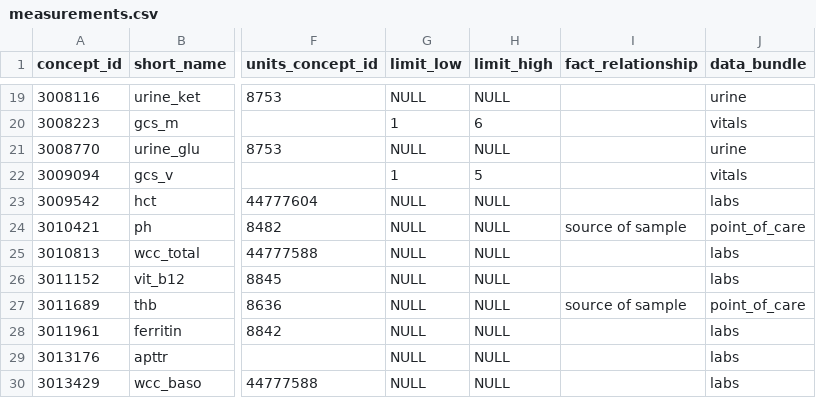
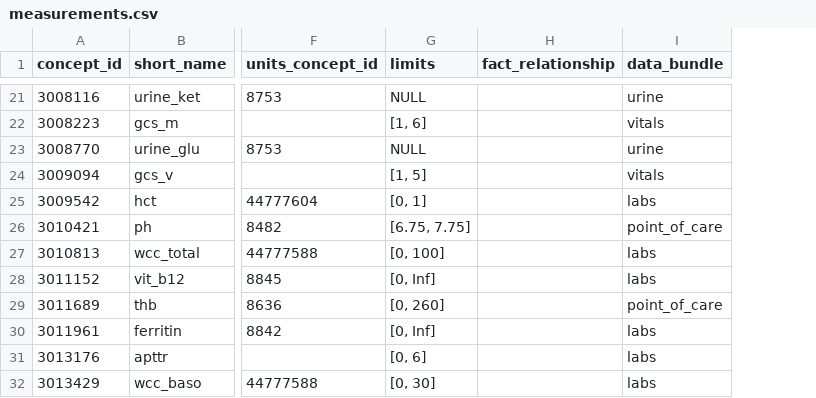
Before and after one commit to DocEd/d.inspectEHR, a CSV file: data/measurements.csv, drawn as a sheet; only a part is shown, gaps mark what is left out; removed rows and columns are numbered as before the commit, all else as after; the diff covers the shown part only; the diff names each change by its address in the sheet, - before the commit and + after, or states it on an @@ line.

```diff
--- a/data/measurements.csv
+++ b/data/measurements.csv
-column G (limit_low), rows 19-30: NULL | 1 | NULL | 1 | NULL | NULL | NULL | NULL | NULL | NULL | NULL | NULL
-column H (limit_high), rows 19-30: NULL | 6 | NULL | 5 | NULL | NULL | NULL | NULL | NULL | NULL | NULL | NULL
+column G (limits), rows 21-32: NULL | [1, 6] | NULL | [1, 5] | [0, 1] | [6.75, 7.75] | [0, 100] | [0, Inf] | [0, 260] | [0, Inf] | [0, 6] | [0, 30]
-H26 (fact_relationship): source of sample
+H26 (fact_relationship): (empty)
-H29 (fact_relationship): source of sample
+H29 (fact_relationship): (empty)
```
Also changed, not shown: 3 added rows and 16 edited cells elsewhere in this file, 18 other files.
